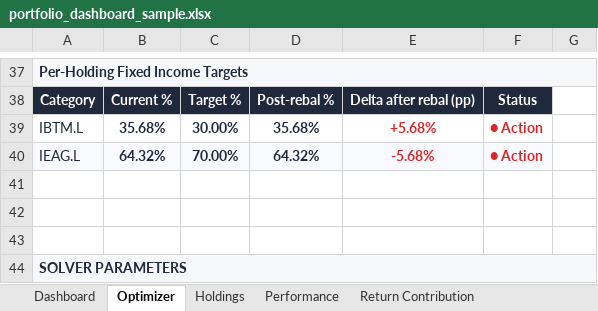
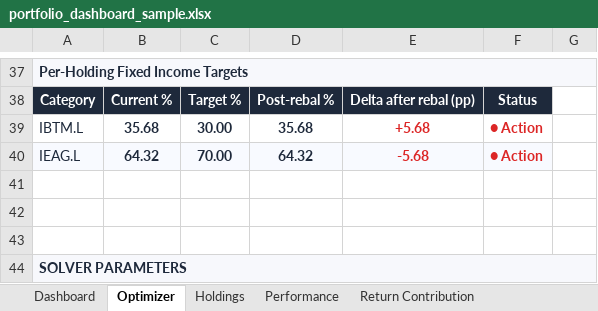
Before and after one commit to simonesassi-eng/tarzan, an Excel workbook: output/sample/portfolio_dashboard_sample.xlsx, sheet Optimizer, drawn as a sheet; only a part is shown, gaps mark what is left out; values as stored, in another font and other column widths than the file's, no borders; the diff covers the shown part only; the diff names each change by its address in the sheet, - before the commit and + after, or states it on an @@ line.

```diff
--- a/output/sample/portfolio_dashboard_sample.xlsx (sheet Optimizer)
+++ b/output/sample/portfolio_dashboard_sample.xlsx (sheet Optimizer)
-B39: 35.68%
+B39: 35.68
-C39: 30.00%
+C39: 30.00
-D39: 35.68%
+D39: 35.68
-E39: +5.68%
+E39: +5.68
-B40: 64.32%
+B40: 64.32
-C40: 70.00%
+C40: 70.00
-D40: 64.32%
+D40: 64.32
-E40: -5.68%
+E40: -5.68
```
Also changed, not shown: 65 edited cells elsewhere in this sheet, sheet Performance, sheet Holdings, sheet Dashboard, sheet Return Contribution, 2 other files.
